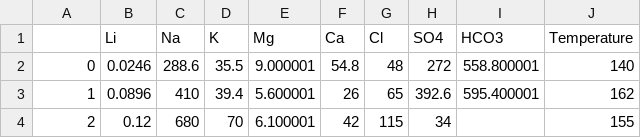
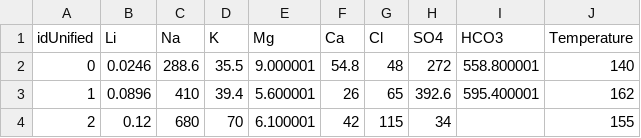
Before and after one commit to Alveuz/RandomDataSets, a CSV file: Geothermal/Fluid Composition/simplifiedWCGDb.csv, drawn as a sheet; only a part is shown.

Commit message:
Update simplifiedWCGDb.csv

```diff
--- a/Geothermal/Fluid Composition/simplifiedWCGDb.csv
+++ b/Geothermal/Fluid Composition/simplifiedWCGDb.csv
@@ -1,2 +1,2 @@
-,Li,Na,K,Mg,Ca,Cl,SO4,HCO3,Temperature
+idUnified,Li,Na,K,Mg,Ca,Cl,SO4,HCO3,Temperature
 0,0.0246,288.6,35.5,9.000001,54.8,48,272,558.800001,140
```
